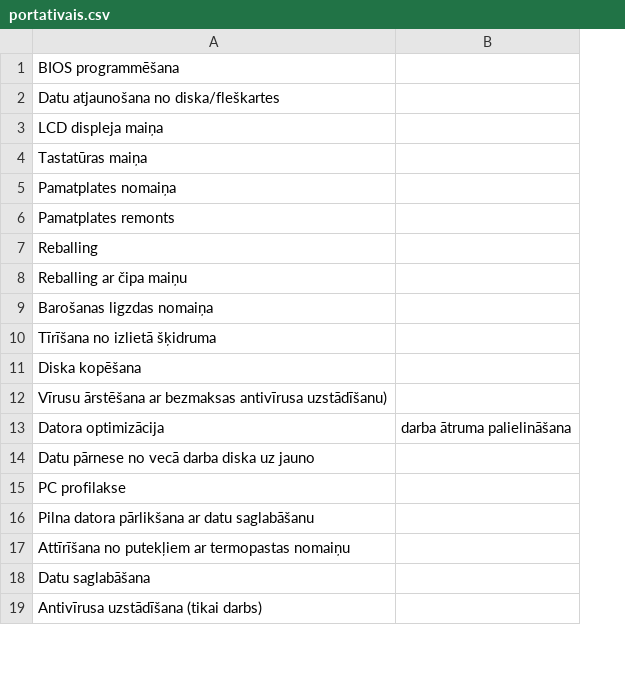
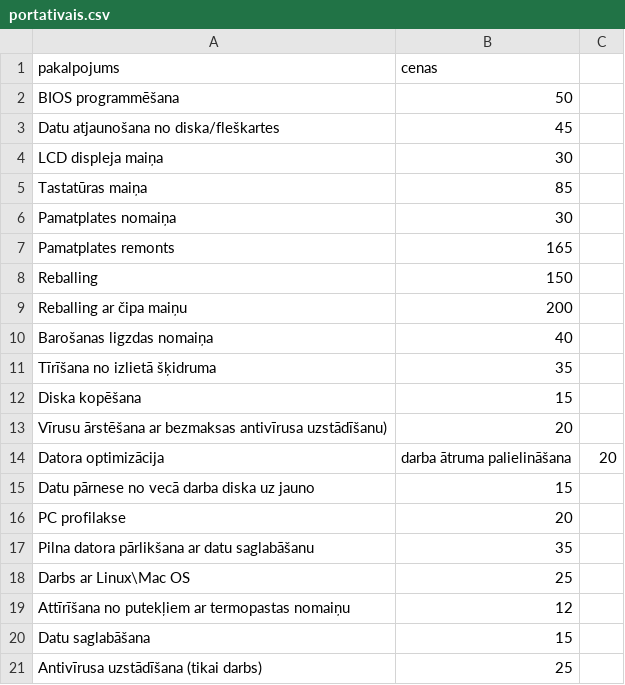
Before and after one commit to FreeNFF/Mazais-projekta-darbs_Datora-remonts, a CSV file: portativais.csv, drawn as a sheet; only a part is shown; removed rows and columns are numbered as before the commit, all else as after; the diff names each change by its address in the sheet, - before the commit and + after, or states it on an @@ line.

```diff
--- a/portativais.csv
+++ b/portativais.csv
-column B, row 13: darba ātruma palielināšana
+column B, rows 2-17: 50 | 45 | 30 | 85 | 30 | 165 | 150 | 200 | 40 | 35 | 15 | 20 | darba ātruma palielināšana | 15 | 20 | 35; rows 19-21: 12 | 15 | 25
+column C, row 14: 20
+row 1: pakalpojums | cenas
+row 18: Darbs ar Linux\Mac OS | 25
```
Also changed, not shown: stacionarais.csv, 2 other files.
